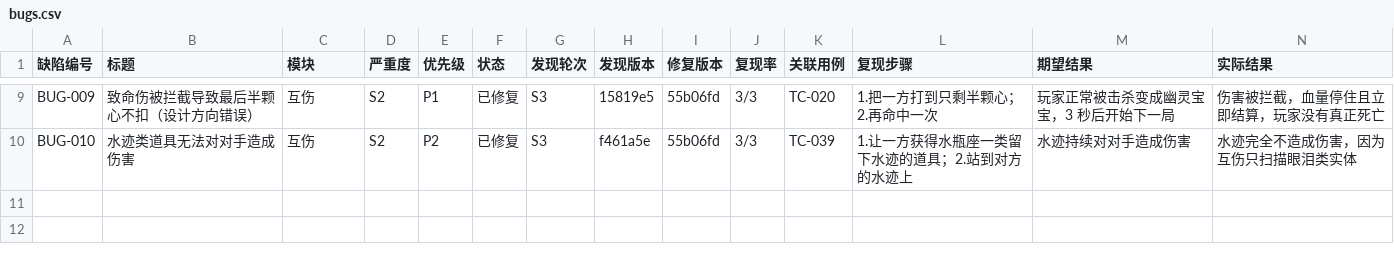
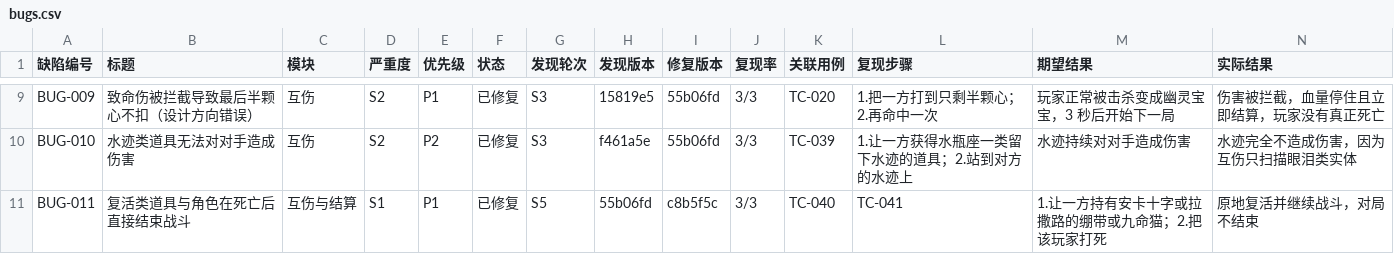
Before and after one commit to duihcuan/isaacREP-Co-opPVP, a CSV file: docs/testing/bugs.csv, drawn as a sheet; only a part is shown, gaps mark what is left out; rows hold the shown columns only; the diff names each change by its address in the sheet, - before the commit and + after, or states it on an @@ line.

```diff
--- a/docs/testing/bugs.csv
+++ b/docs/testing/bugs.csv
+row 11: BUG-011 | 复活类道具与角色在死亡后直接结束战斗 | 互伤与结算 | S1 | P1 | 已修复 | S5 | 55b06fd | c8b5f5c | 3/3 | TC-040 | TC-041 | 1.让一方持有安卡十字或拉撒路的绷带或九命猫；2.把该玩家打死 | 原地复活并继续战斗，对局不结束
```
Also changed, not shown: 2 other files.
